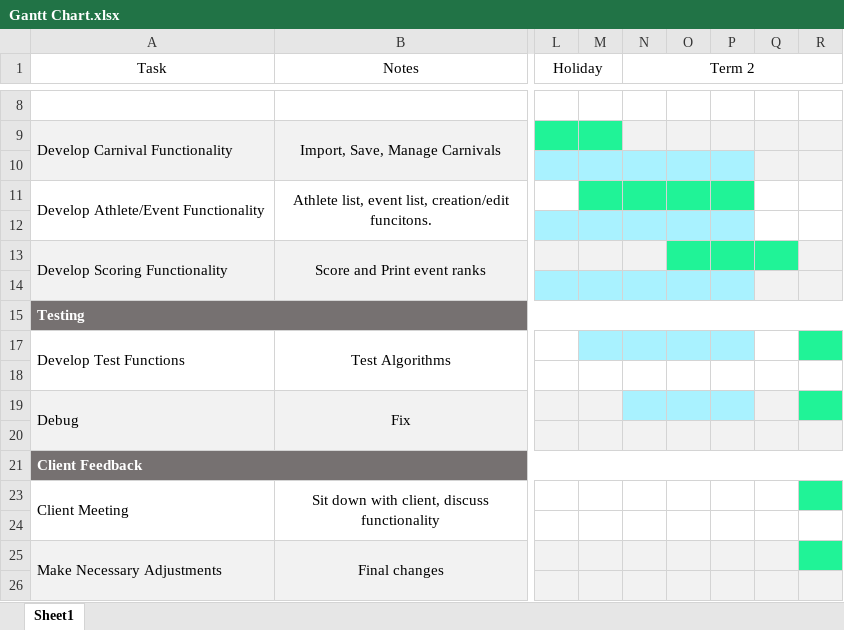
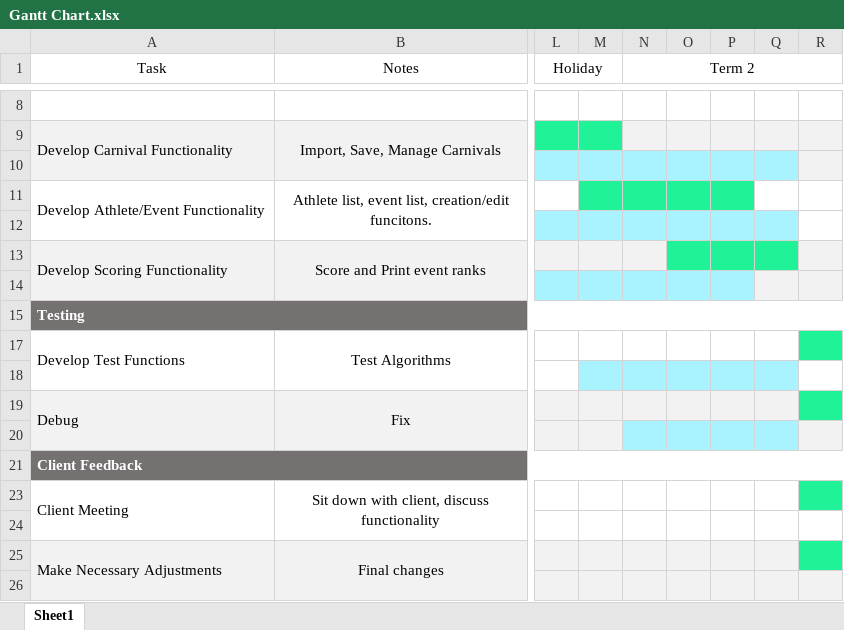
Before and after one commit to tomk9126/Sashimi, an Excel workbook: Gantt Chart.xlsx, sheet Sheet1, drawn as a sheet; only a part is shown, gaps mark what is left out; values as stored, in another font and other column widths than the file's, no borders; the diff names each change by its address in the sheet, - before the commit and + after, or states it on an @@ line.

```diff
--- a/Gantt Chart.xlsx (sheet Sheet1)
+++ b/Gantt Chart.xlsx (sheet Sheet1)
-Q10 fill: #F2F2F2
+Q10 fill: #A9F2FF
-Q12 fill: none
+Q12 fill: #A9F2FF
-M17:P17 fill: #A9F2FF
+M17:P17 fill: none
-M18:Q18 fill: none
+M18:Q18 fill: #A9F2FF
-N19:P19 fill: #A9F2FF
+N19:P19 fill: #F2F2F2
-N20:Q20 fill: #F2F2F2
+N20:Q20 fill: #A9F2FF
```
Also changed, not shown: 20 other files.
